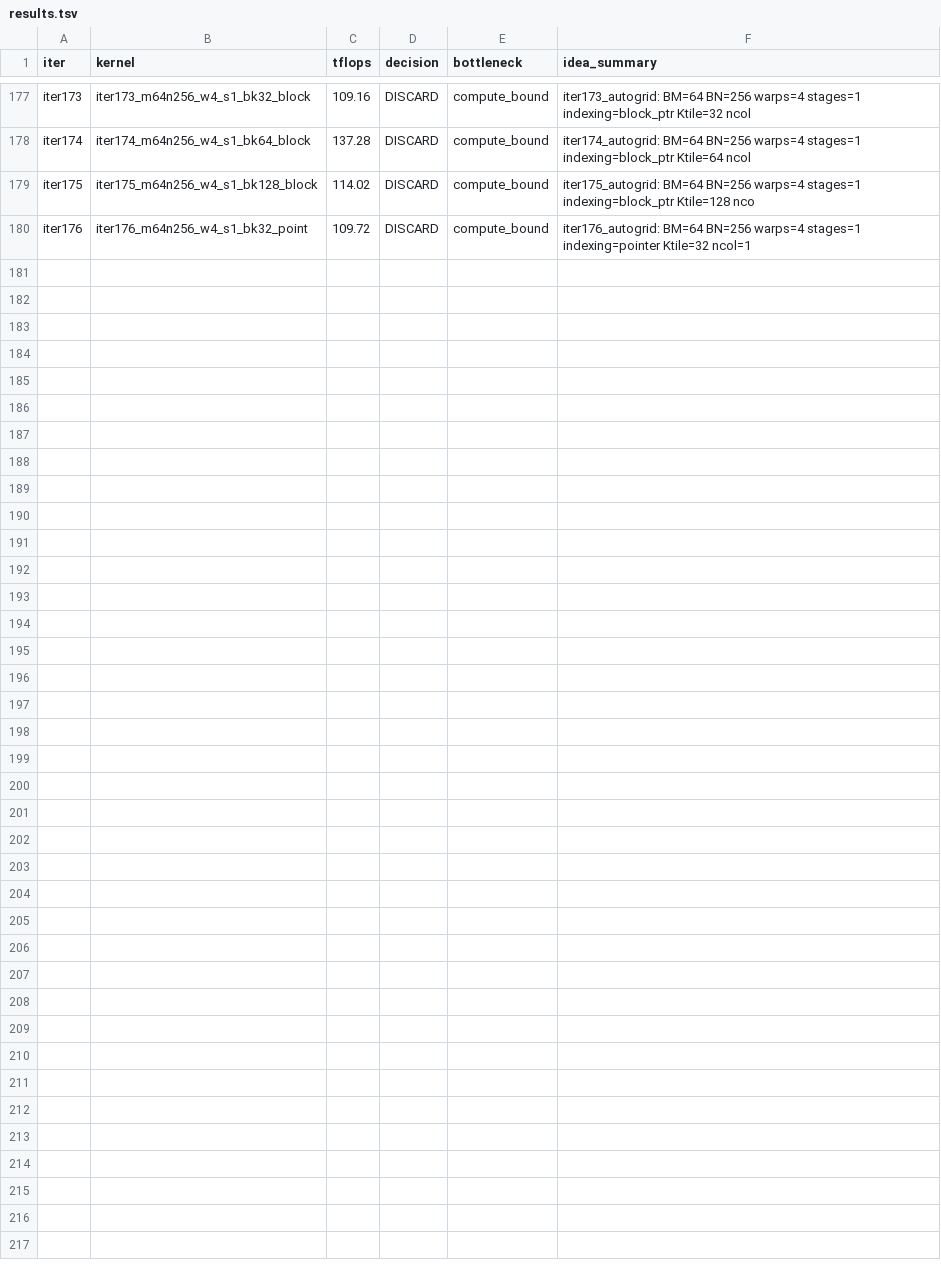
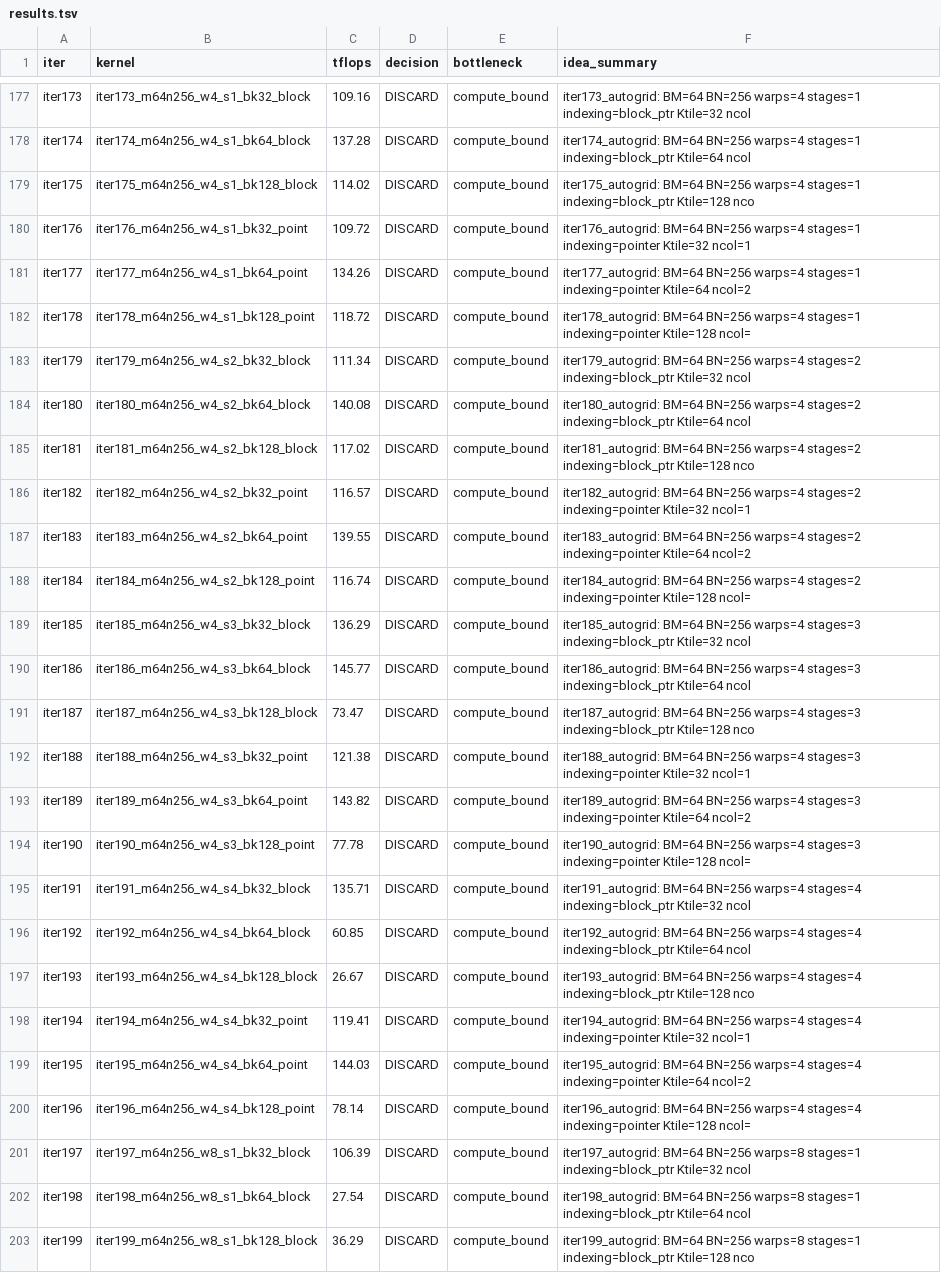
Before and after one commit to codes1gn/croqtile-tuner, a TSV file: tuning/sm90_NVIDIA_H800_PCIe/helion/logs/blockscale_gemm_e4m3fp16fp32_8192x8192x8192/opus-4/results.tsv, drawn as a sheet; only a part is shown, gaps mark what is left out.

```diff
--- a/tuning/sm90_NVIDIA_H800_PCIe/helion/logs/blockscale_gemm_e4m3fp16fp32_8192x8192x8192/opus-4/results.tsv
+++ b/tuning/sm90_NVIDIA_H800_PCIe/helion/logs/blockscale_gemm_e4m3fp16fp32_8192x8192x8192/opus-4/results.tsv
@@ -180 +180,24 @@ iter175	iter175_m64n256_w4_s1_bk128_block	114.02	DISCARD	compute_bound	iter175_a
 iter176	iter176_m64n256_w4_s1_bk32_point	109.72	DISCARD	compute_bound	iter176_autogrid: BM=64 BN=256 warps=4 stages=1 indexing=pointer Ktile=32 ncol=1
+iter177	iter177_m64n256_w4_s1_bk64_point	134.26	DISCARD	compute_bound	iter177_autogrid: BM=64 BN=256 warps=4 stages=1 indexing=pointer Ktile=64 ncol=2
+iter178	iter178_m64n256_w4_s1_bk128_point	118.72	DISCARD	compute_bound	iter178_autogrid: BM=64 BN=256 warps=4 stages=1 indexing=pointer Ktile=128 ncol=
+iter179	iter179_m64n256_w4_s2_bk32_block	111.34	DISCARD	compute_bound	iter179_autogrid: BM=64 BN=256 warps=4 stages=2 indexing=block_ptr Ktile=32 ncol
+iter180	iter180_m64n256_w4_s2_bk64_block	140.08	DISCARD	compute_bound	iter180_autogrid: BM=64 BN=256 warps=4 stages=2 indexing=block_ptr Ktile=64 ncol
+iter181	iter181_m64n256_w4_s2_bk128_block	117.02	DISCARD	compute_bound	iter181_autogrid: BM=64 BN=256 warps=4 stages=2 indexing=block_ptr Ktile=128 nco
+iter182	iter182_m64n256_w4_s2_bk32_point	116.57	DISCARD	compute_bound	iter182_autogrid: BM=64 BN=256 warps=4 stages=2 indexing=pointer Ktile=32 ncol=1
+iter183	iter183_m64n256_w4_s2_bk64_point	139.55	DISCARD	compute_bound	iter183_autogrid: BM=64 BN=256 warps=4 stages=2 indexing=pointer Ktile=64 ncol=2
+iter184	iter184_m64n256_w4_s2_bk128_point	116.74	DISCARD	compute_bound	iter184_autogrid: BM=64 BN=256 warps=4 stages=2 indexing=pointer Ktile=128 ncol=
+iter185	iter185_m64n256_w4_s3_bk32_block	136.29	DISCARD	compute_bound	iter185_autogrid: BM=64 BN=256 warps=4 stages=3 indexing=block_ptr Ktile=32 ncol
+iter186	iter186_m64n256_w4_s3_bk64_block	145.77	DISCARD	compute_bound	iter186_autogrid: BM=64 BN=256 warps=4 stages=3 indexing=block_ptr Ktile=64 ncol
+iter187	iter187_m64n256_w4_s3_bk128_block	73.47	DISCARD	compute_bound	iter187_autogrid: BM=64 BN=256 warps=4 stages=3 indexing=block_ptr Ktile=128 nco
+iter188	iter188_m64n256_w4_s3_bk32_point	121.38	DISCARD	compute_bound	iter188_autogrid: BM=64 BN=256 warps=4 stages=3 indexing=pointer Ktile=32 ncol=1
+iter189	iter189_m64n256_w4_s3_bk64_point	143.82	DISCARD	compute_bound	iter189_autogrid: BM=64 BN=256 warps=4 stages=3 indexing=pointer Ktile=64 ncol=2
+iter190	iter190_m64n256_w4_s3_bk128_point	77.78	DISCARD	compute_bound	iter190_autogrid: BM=64 BN=256 warps=4 stages=3 indexing=pointer Ktile=128 ncol=
+iter191	iter191_m64n256_w4_s4_bk32_block	135.71	DISCARD	compute_bound	iter191_autogrid: BM=64 BN=256 warps=4 stages=4 indexing=block_ptr Ktile=32 ncol
+iter192	iter192_m64n256_w4_s4_bk64_block	60.85	DISCARD	compute_bound	iter192_autogrid: BM=64 BN=256 warps=4 stages=4 indexing=block_ptr Ktile=64 ncol
+iter193	iter193_m64n256_w4_s4_bk128_block	26.67	DISCARD	compute_bound	iter193_autogrid: BM=64 BN=256 warps=4 stages=4 indexing=block_ptr Ktile=128 nco
+iter194	iter194_m64n256_w4_s4_bk32_point	119.41	DISCARD	compute_bound	iter194_autogrid: BM=64 BN=256 warps=4 stages=4 indexing=pointer Ktile=32 ncol=1
+iter195	iter195_m64n256_w4_s4_bk64_point	144.03	DISCARD	compute_bound	iter195_autogrid: BM=64 BN=256 warps=4 stages=4 indexing=pointer Ktile=64 ncol=2
+iter196	iter196_m64n256_w4_s4_bk128_point	78.14	DISCARD	compute_bound	iter196_autogrid: BM=64 BN=256 warps=4 stages=4 indexing=pointer Ktile=128 ncol=
+iter197	iter197_m64n256_w8_s1_bk32_block	106.39	DISCARD	compute_bound	iter197_autogrid: BM=64 BN=256 warps=8 stages=1 indexing=block_ptr Ktile=32 ncol
+iter198	iter198_m64n256_w8_s1_bk64_block	27.54	DISCARD	compute_bound	iter198_autogrid: BM=64 BN=256 warps=8 stages=1 indexing=block_ptr Ktile=64 ncol
+iter199	iter199_m64n256_w8_s1_bk128_block	36.29	DISCARD	compute_bound	iter199_autogrid: BM=64 BN=256 warps=8 stages=1 indexing=block_ptr Ktile=128 nco
```
Also changed, not shown: tuning/sm90_NVIDIA_H800_PCIe/tilelang/logs/matmul_f16fp32_16384x16384x16384/opus-4/results.tsv, tuning/sm90_NVIDIA_H800_PCIe/tilelang/logs/matmul_f16fp32_16416x16416x16416/claude-opus-4/results.tsv, 38 other files.
